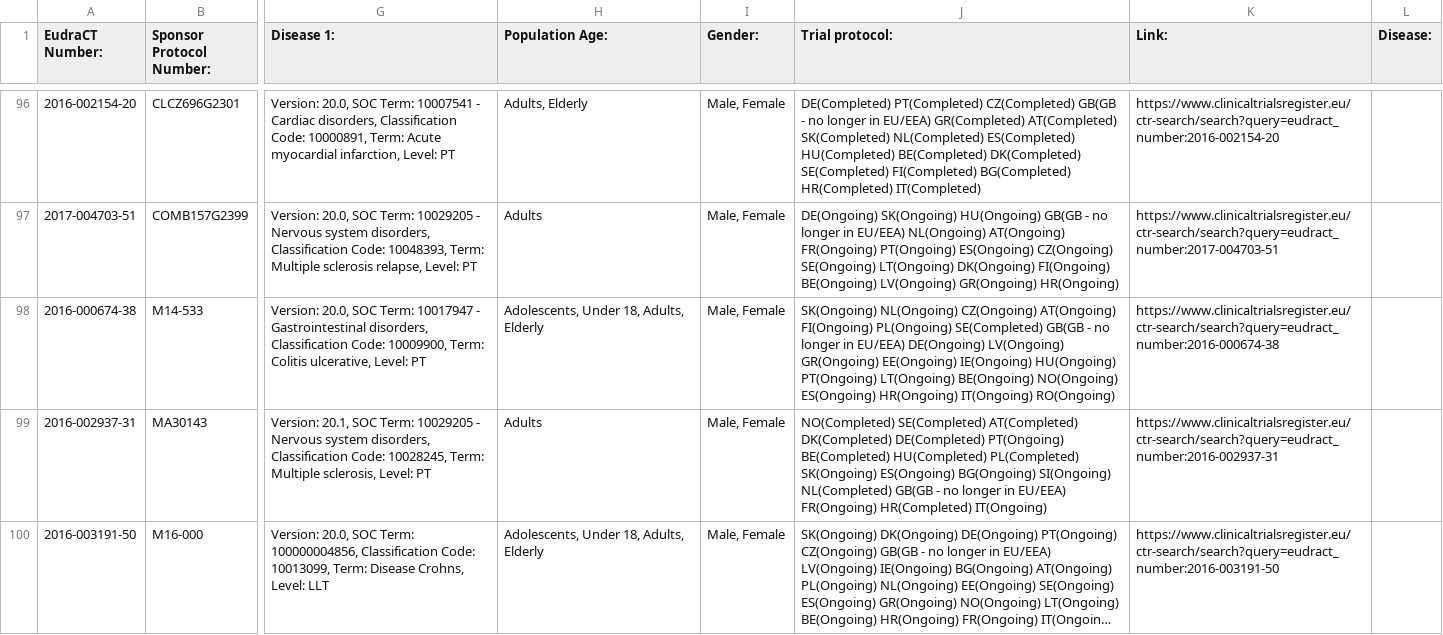
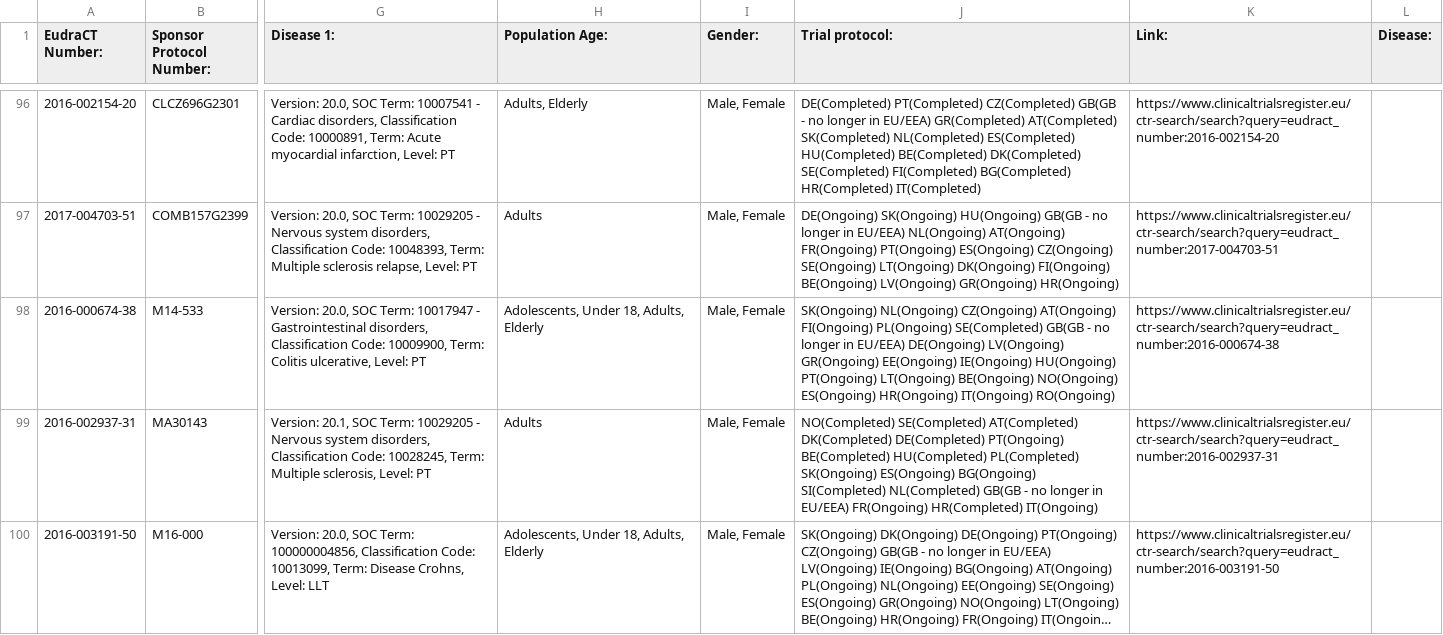
Before and after one commit to mskabirkhan/clinical-trials, a CSV file: data/clinical-trials.csv, drawn as a sheet; only a part is shown, gaps mark what is left out; long unchanged cells end in …; the diff names each change by its address in the sheet, - before the commit and + after, or states it on an @@ line.

Commit message:
Commit new datasets

```diff
--- a/data/clinical-trials.csv
+++ b/data/clinical-trials.csv
-J99 (Trial protocol:): …ES(Ongoing) BG(Ongoing) SI(Ongoing) NL(Completed) GB(GB…
+J99 (Trial protocol:): …ES(Ongoing) BG(Ongoing) SI(Completed) NL(Completed) GB(GB…
```
Also changed, not shown: 3 other files.
